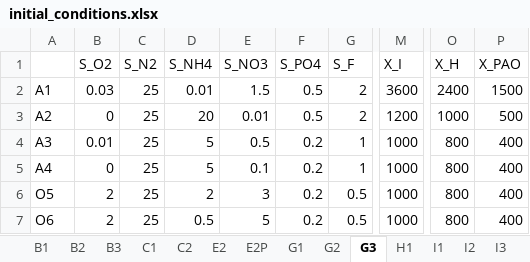
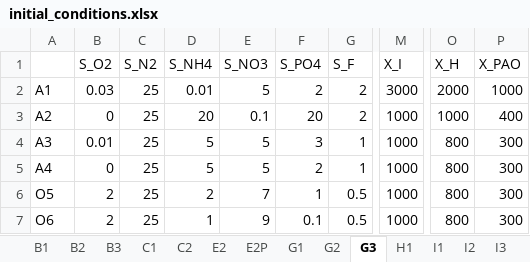
Before and after one commit to QSD-Group/EXPOsan, an Excel workbook: exposan/werf/data/initial_conditions.xlsx, sheet G3, drawn as a sheet; only a part is shown, gaps mark what is left out; values as stored, in another font and other column widths than the file's, no borders; the diff names each change by its address in the sheet, - before the commit and + after, or states it on an @@ line.

```diff
--- a/exposan/werf/data/initial_conditions.xlsx (sheet G3)
+++ b/exposan/werf/data/initial_conditions.xlsx (sheet G3)
-E2 (S_NO3): 1.5
+E2 (S_NO3): 5
-F2 (S_PO4): 0.5
+F2 (S_PO4): 2
-M2 (X_I): 3600
+M2 (X_I): 3000
-O2 (X_H): 2400
+O2 (X_H): 2000
-P2 (X_PAO): 1500
+P2 (X_PAO): 1000
-E3 (S_NO3): 0.01
+E3 (S_NO3): 0.1
-F3 (S_PO4): 0.5
+F3 (S_PO4): 20
-M3 (X_I): 1200
+M3 (X_I): 1000
-P3 (X_PAO): 500
+P3 (X_PAO): 400
-E4 (S_NO3): 0.5
+E4 (S_NO3): 5
-F4 (S_PO4): 0.2
+F4 (S_PO4): 3
-P4:P7 (X_PAO): 400
+P4:P7 (X_PAO): 300
-E5 (S_NO3): 0.1
+E5 (S_NO3): 5
-F5 (S_PO4): 0.2
+F5 (S_PO4): 2
-E6 (S_NO3): 3
+E6 (S_NO3): 7
-F6 (S_PO4): 0.2
+F6 (S_PO4): 1
-D7 (S_NH4): 0.5
+D7 (S_NH4): 1
-E7 (S_NO3): 5
+E7 (S_NO3): 9
-F7 (S_PO4): 0.2
+F7 (S_PO4): 0.1
```
Also changed, not shown: sheet I2, sheet I1, sheet I3, sheet AED, sheet H1, 7 other files.
